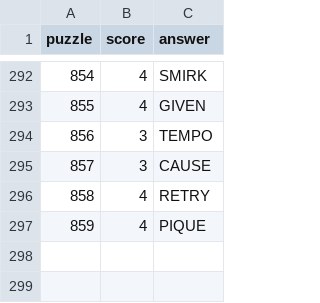
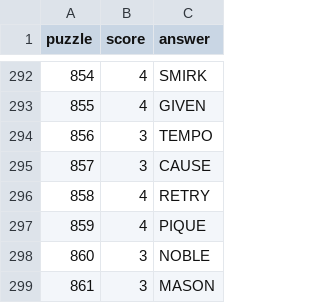
Before and after one commit to jdonland/jdonland.github.io, a CSV file: posts/wordle_scores/wordle_scores.csv, drawn as a sheet; only a part is shown, gaps mark what is left out; the diff names each change by its address in the sheet, - before the commit and + after, or states it on an @@ line.

```diff
--- a/posts/wordle_scores/wordle_scores.csv
+++ b/posts/wordle_scores/wordle_scores.csv
+row 298: 860 | 3 | NOBLE
+row 299: 861 | 3 | MASON
```
Also changed, not shown: posts/connections_scores/connections_scores.csv, posts/crossword_times/crossword_times.csv.
